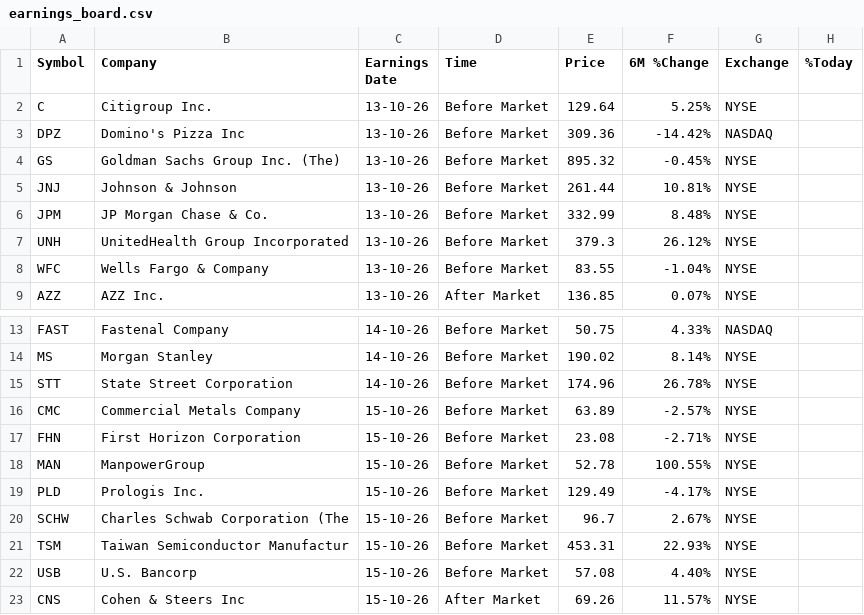
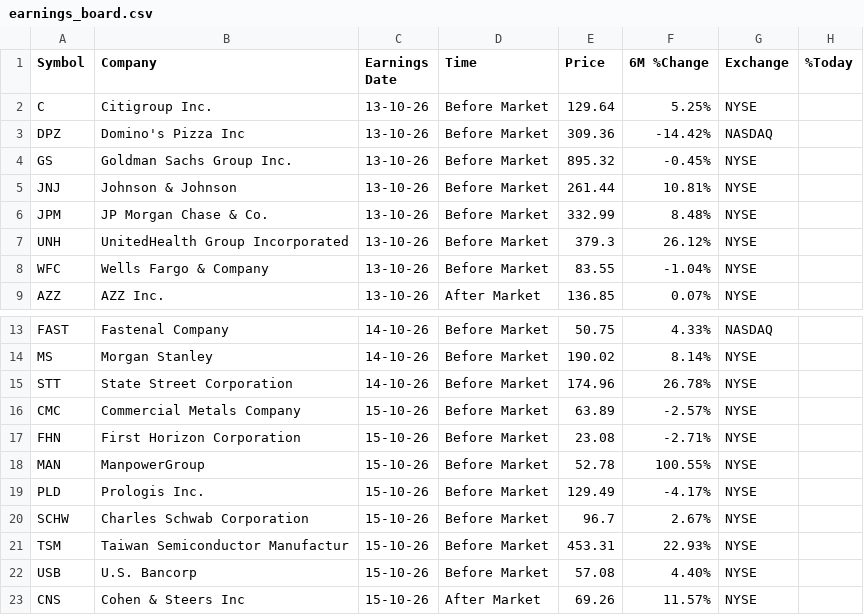
Before and after one commit to Serovine/Serovine.github.io, a CSV file: earnings_board.csv, drawn as a sheet; only a part is shown, gaps mark what is left out.

Commit message:
Fix company names in earnings_board.csv

```diff
--- a/earnings_board.csv
+++ b/earnings_board.csv
@@ -3,3 +3,3 @@ C,Citigroup Inc.,13-10-26,Before Market,129.64,5.25%,NYSE,
 DPZ,Domino's Pizza Inc,13-10-26,Before Market,309.36,-14.42%,NASDAQ,
-GS,Goldman Sachs Group Inc. (The),13-10-26,Before Market,895.32,-0.45%,NYSE,
+GS,Goldman Sachs Group Inc.,13-10-26,Before Market,895.32,-0.45%,NYSE,
 JNJ,Johnson & Johnson,13-10-26,Before Market,261.44,10.81%,NYSE,
@@ -19,3 +19,3 @@ MAN,ManpowerGroup,15-10-26,Before Market,52.78,100.55%,NYSE,
 PLD,Prologis Inc.,15-10-26,Before Market,129.49,-4.17%,NYSE,
-SCHW,Charles Schwab Corporation (The,15-10-26,Before Market,96.7,2.67%,NYSE,
+SCHW,Charles Schwab Corporation,15-10-26,Before Market,96.7,2.67%,NYSE,
 TSM,Taiwan Semiconductor Manufactur,15-10-26,Before Market,453.31,22.93%,NYSE,
```
